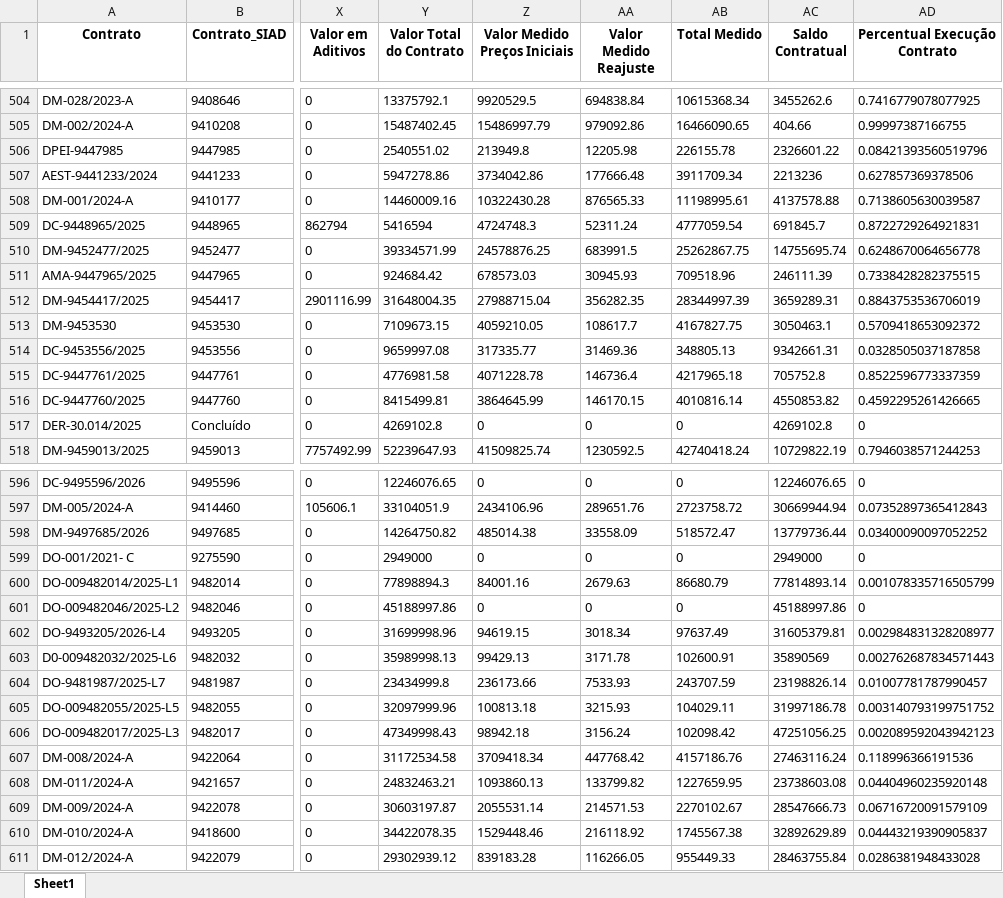
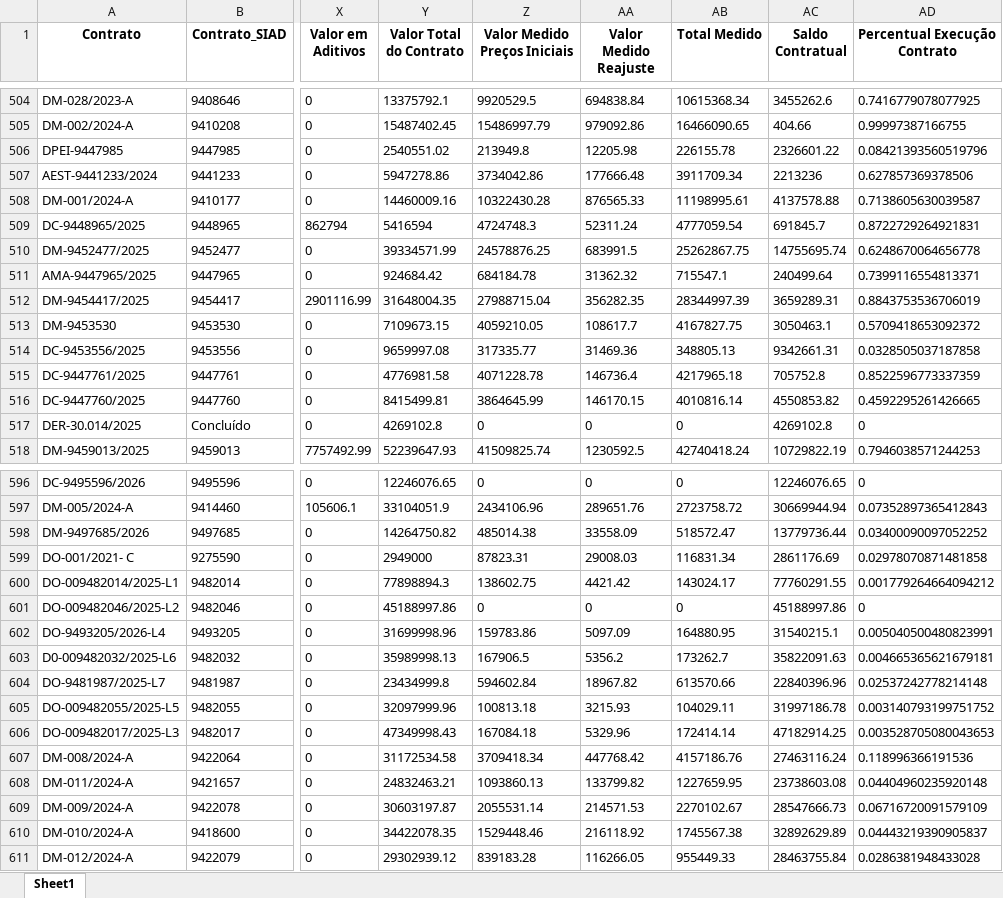
Before and after one commit to transparencia-mg/portal_obras, an Excel workbook: upload/contratos.xlsx, sheet Sheet1, drawn as a sheet; only a part is shown, gaps mark what is left out; values as stored, in another font and other column widths than the file's, no borders; the diff covers the shown part only; the diff names each change by its address in the sheet, - before the commit and + after, or states it on an @@ line.

```diff
--- a/upload/contratos.xlsx (sheet Sheet1)
+++ b/upload/contratos.xlsx (sheet Sheet1)
-Z511 (Valor Medido Preços Iniciais): 678573.03
+Z511 (Valor Medido Preços Iniciais): 684184.78
-AA511 (Valor Medido Reajuste): 30945.93
+AA511 (Valor Medido Reajuste): 31362.32
-AB511 (Total Medido): 709518.96
+AB511 (Total Medido): 715547.1
-AC511 (Saldo Contratual): 246111.39
+AC511 (Saldo Contratual): 240499.64
-AD511 (Percentual Execução Contrato): 0.7338428282375515
+AD511 (Percentual Execução Contrato): 0.7399116554813371
-Z599 (Valor Medido Preços Iniciais): 0
+Z599 (Valor Medido Preços Iniciais): 87823.31
-AA599 (Valor Medido Reajuste): 0
+AA599 (Valor Medido Reajuste): 29008.03
-AB599 (Total Medido): 0
+AB599 (Total Medido): 116831.34
-AC599 (Saldo Contratual): 2949000
+AC599 (Saldo Contratual): 2861176.69
-AD599 (Percentual Execução Contrato): 0
+AD599 (Percentual Execução Contrato): 0.02978070871481858
-Z600 (Valor Medido Preços Iniciais): 84001.16
+Z600 (Valor Medido Preços Iniciais): 138602.75
-AA600 (Valor Medido Reajuste): 2679.63
+AA600 (Valor Medido Reajuste): 4421.42
-AB600 (Total Medido): 86680.79
+AB600 (Total Medido): 143024.17
-AC600 (Saldo Contratual): 77814893.14
+AC600 (Saldo Contratual): 77760291.55
-AD600 (Percentual Execução Contrato): 0.001078335716505799
+AD600 (Percentual Execução Contrato): 0.001779264664094212
-Z602 (Valor Medido Preços Iniciais): 94619.15
+Z602 (Valor Medido Preços Iniciais): 159783.86
-AA602 (Valor Medido Reajuste): 3018.34
+AA602 (Valor Medido Reajuste): 5097.09
-AB602 (Total Medido): 97637.49
+AB602 (Total Medido): 164880.95
-AC602 (Saldo Contratual): 31605379.81
+AC602 (Saldo Contratual): 31540215.1
-AD602 (Percentual Execução Contrato): 0.002984831328208977
+AD602 (Percentual Execução Contrato): 0.005040500480823991
-Z603 (Valor Medido Preços Iniciais): 99429.13
+Z603 (Valor Medido Preços Iniciais): 167906.5
-AA603 (Valor Medido Reajuste): 3171.78
+AA603 (Valor Medido Reajuste): 5356.2
-AB603 (Total Medido): 102600.91
+AB603 (Total Medido): 173262.7
-AC603 (Saldo Contratual): 35890569
+AC603 (Saldo Contratual): 35822091.63
-AD603 (Percentual Execução Contrato): 0.002762687834571443
+AD603 (Percentual Execução Contrato): 0.004665365621679181
-Z604 (Valor Medido Preços Iniciais): 236173.66
+Z604 (Valor Medido Preços Iniciais): 594602.84
-AA604 (Valor Medido Reajuste): 7533.93
+AA604 (Valor Medido Reajuste): 18967.82
-AB604 (Total Medido): 243707.59
+AB604 (Total Medido): 613570.66
-AC604 (Saldo Contratual): 23198826.14
+AC604 (Saldo Contratual): 22840396.96
-AD604 (Percentual Execução Contrato): 0.01007781787990457
+AD604 (Percentual Execução Contrato): 0.02537242778214148
-Z606 (Valor Medido Preços Iniciais): 98942.18
+Z606 (Valor Medido Preços Iniciais): 167084.18
-AA606 (Valor Medido Reajuste): 3156.24
+AA606 (Valor Medido Reajuste): 5329.96
-AB606 (Total Medido): 102098.42
+AB606 (Total Medido): 172414.14
-AC606 (Saldo Contratual): 47251056.25
+AC606 (Saldo Contratual): 47182914.25
-AD606 (Percentual Execução Contrato): 0.002089592043942123
+AD606 (Percentual Execução Contrato): 0.003528705080043653
```
Also changed, not shown: 1 added row, 3 removed rows and 174 edited cells elsewhere in this sheet, upload/coordenadas.xlsx, upload/fiscais.xlsx, 4 other files.
